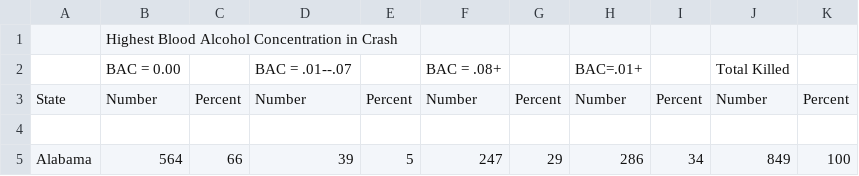
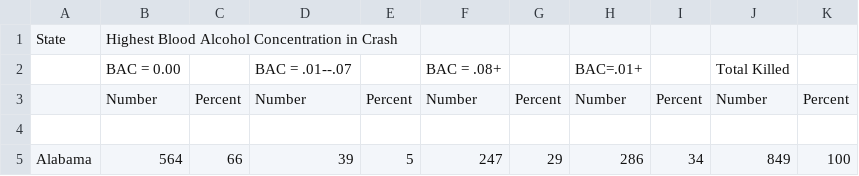
Before and after one commit to minkld/PROJECT, a CSV file: Alcohol.csv, drawn as a sheet; only a part is shown.

Commit message:
data sets

```diff
--- a/Alcohol.csv
+++ b/Alcohol.csv
@@ -1,4 +1,4 @@
-,Highest Blood Alcohol Concentration in Crash,,,,,,,,,
+State,Highest Blood Alcohol Concentration in Crash,,,,,,,,,
 ,BAC = 0.00,,BAC = .01--.07,,BAC = .08+,,BAC=.01+,,Total Killed,
-State,Number,Percent,Number,Percent,Number,Percent,Number,Percent,Number,Percent
+,Number,Percent,Number,Percent,Number,Percent,Number,Percent,Number,Percent
 ,,,,,,,,,,
```
